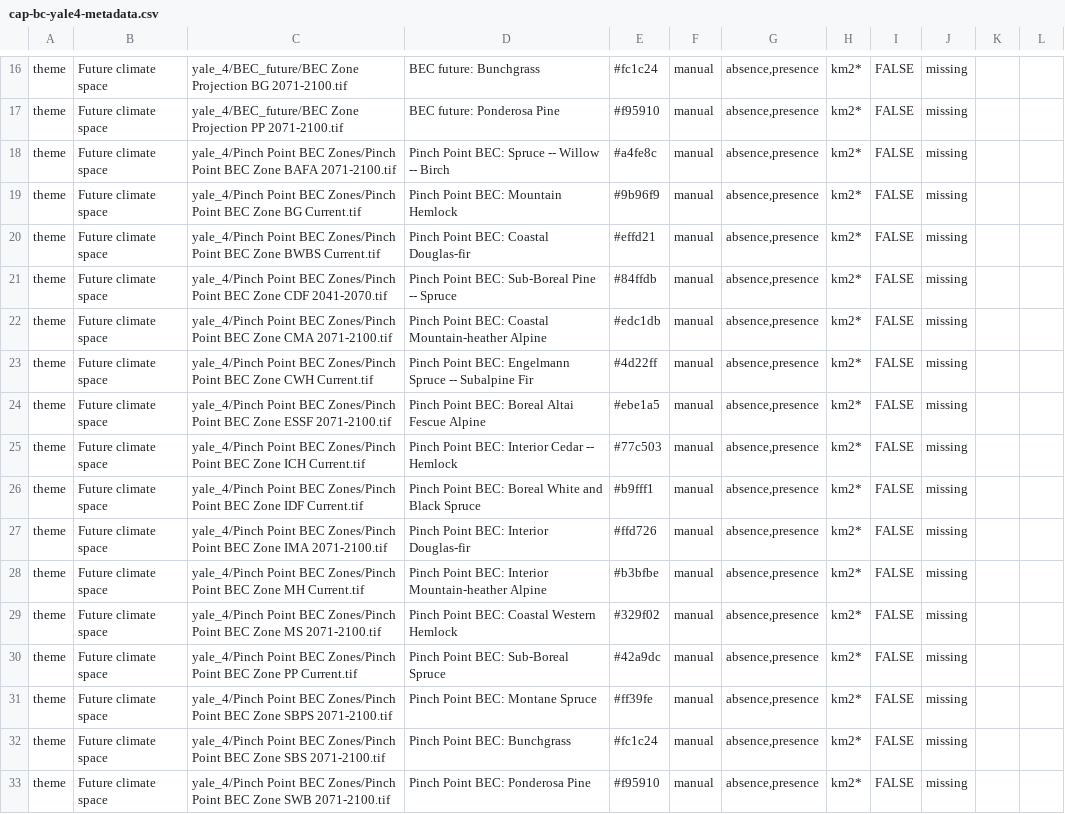
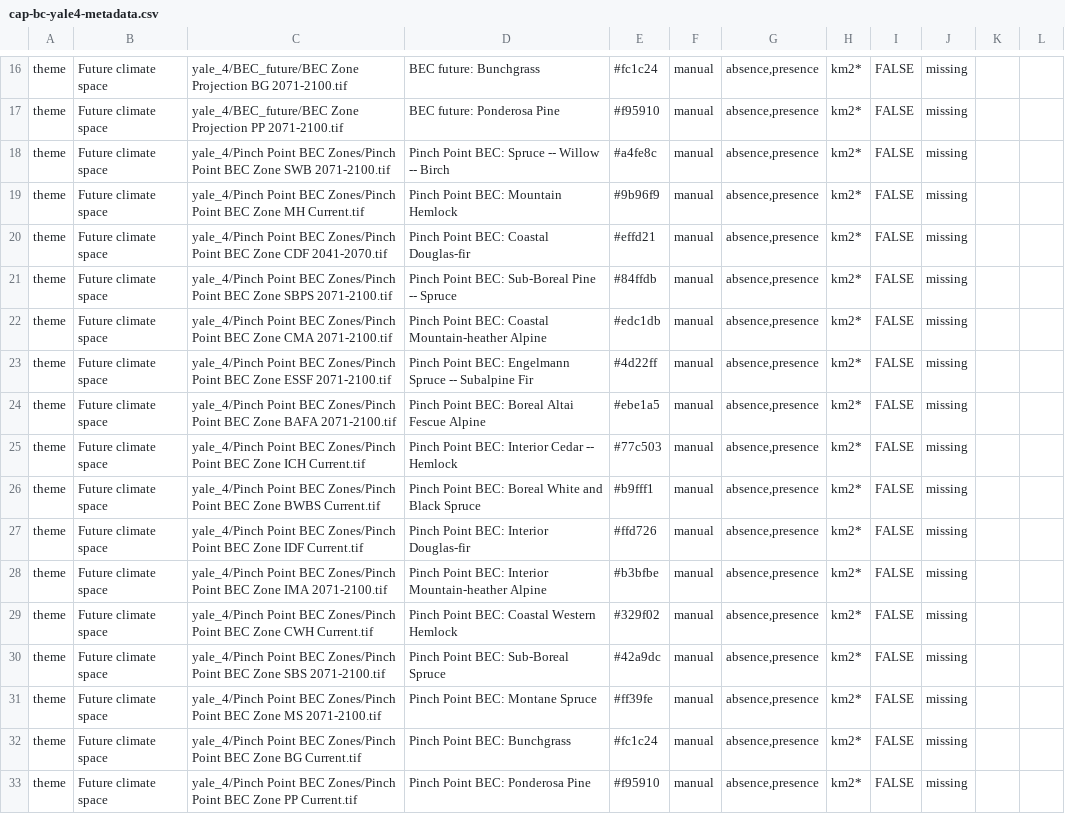
Before and after one commit to csl-unbc/CAP-BC-Webtool, a CSV file: inst/extdata/data/cap-bc-metadata/cap-bc-yale4-metadata.csv, drawn as a sheet; only a part is shown, gaps mark what is left out; removed rows and columns are numbered as before the commit, all else as after; the diff names each change by its address in the sheet, - before the commit and + after, or states it on an @@ line.

Commit message:
Fixed filenames for pinch point BEC order

```diff
--- a/inst/extdata/data/cap-bc-metadata/cap-bc-yale4-metadata.csv
+++ b/inst/extdata/data/cap-bc-metadata/cap-bc-yale4-metadata.csv
-C18: …BEC Zone BAFA 2071-2100.tif
+C18: …BEC Zone SWB 2071-2100.tif
-C19: …BEC Zone BG Current.tif
+C19: …BEC Zone MH Current.tif
-C20: …BEC Zone BWBS Current.tif
+C20: …BEC Zone CDF 2041-2070.tif
-C21: …BEC Zone CDF 2041-2070.tif
+C21: …BEC Zone SBPS 2071-2100.tif
-C23: …BEC Zone CWH Current.tif
+C23: …BEC Zone ESSF 2071-2100.tif
-C24: …BEC Zone ESSF 2071-2100.tif
+C24: …BEC Zone BAFA 2071-2100.tif
+row 26: theme | Future climate space | yale_4/Pinch Point BEC Zones/Pinch Point BEC Zone BWBS Current.tif | Pinch Point BEC: Boreal White and Black Spruce | #b9fff1 | manual | absence,presence | km2* | FALSE | missing
-D27: Pinch Point BEC: Boreal White and Black Spruce
+D27: Pinch Point BEC: Interior Douglas-fir
-E27: #b9fff1
+E27: #ffd726
-D28: Pinch Point BEC: Interior Douglas-fir
+D28: Pinch Point BEC: Interior Mountain-heather Alpine
-E28: #ffd726
+E28: #b3bfbe
-row 28: theme | Future climate space | yale_4/Pinch Point BEC Zones/Pinch Point BEC Zone MH Current.tif | Pinch Point BEC: Interior Mountain-heather Alpine | #b3bfbe | manual | absence,presence | km2* | FALSE | missing
-C29: …BEC Zone MS 2071-2100.tif
+C29: …BEC Zone CWH Current.tif
-C30: …BEC Zone PP Current.tif
+C30: …BEC Zone SBS 2071-2100.tif
-C31: …BEC Zone SBPS 2071-2100.tif
+C31: …BEC Zone MS 2071-2100.tif
-C32: …BEC Zone SBS 2071-2100.tif
+C32: …BEC Zone BG Current.tif
-C33: …BEC Zone SWB 2071-2100.tif
+C33: …BEC Zone PP Current.tif
```
